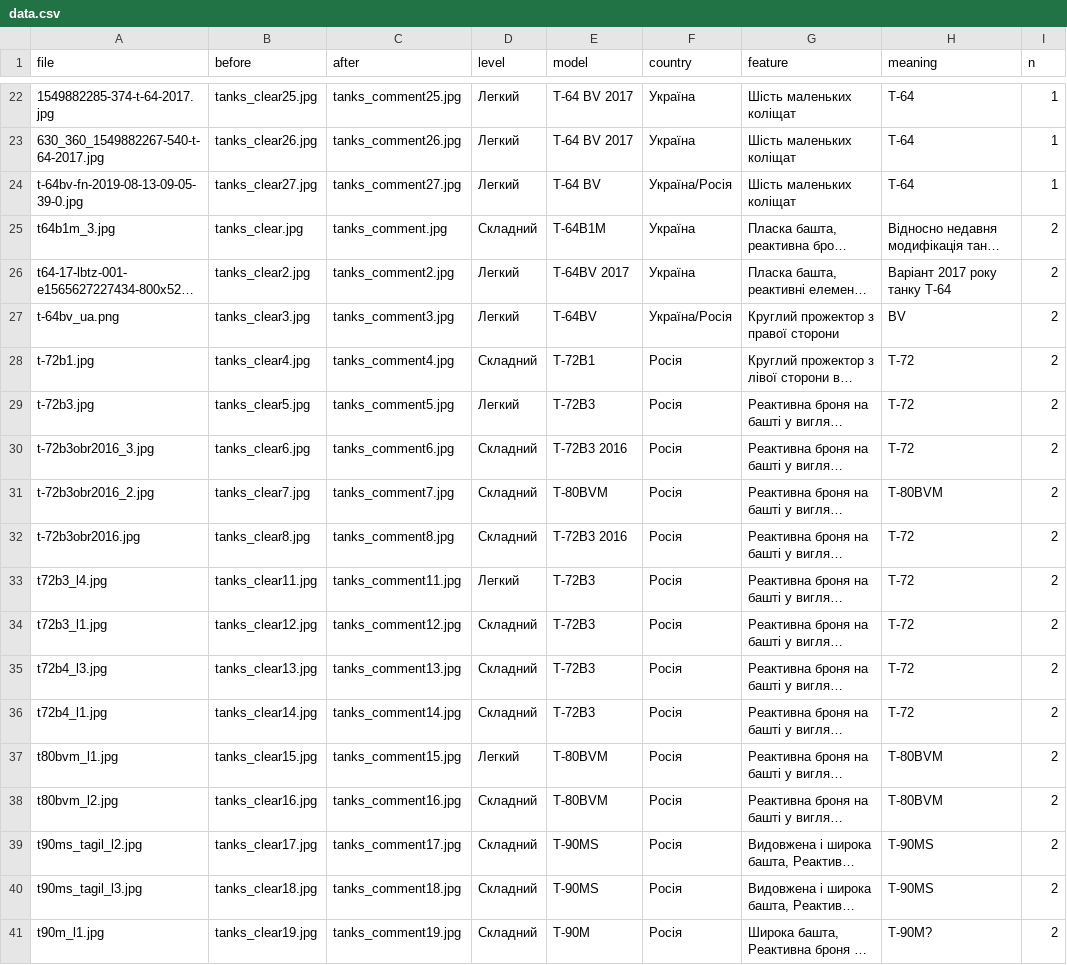
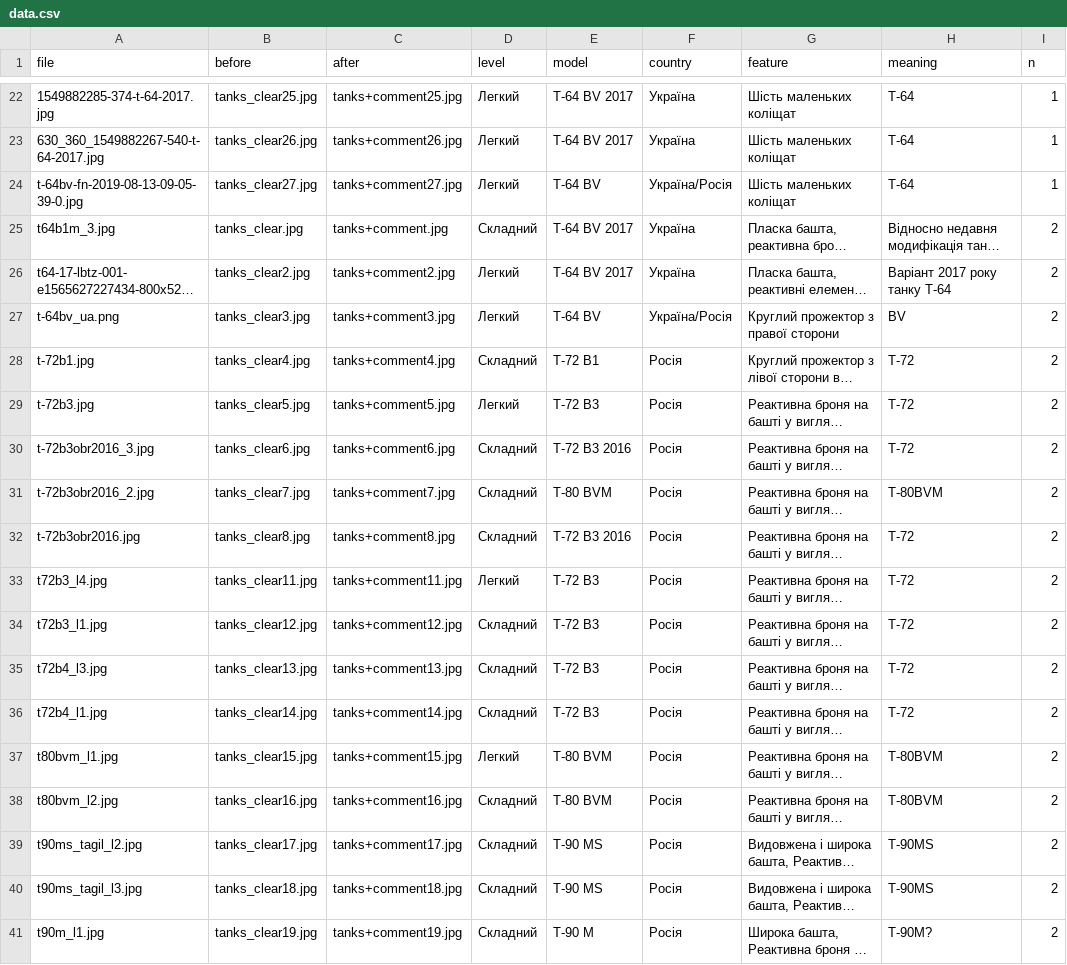
Before and after one commit to texty/tanks_game, a CSV file: data/data.csv, drawn as a sheet; only a part is shown, gaps mark what is left out; long unchanged cells end in …; the diff covers the shown part only; the diff names each change by its address in the sheet, - before the commit and + after, or states it on an @@ line.

```diff
--- a/data/data.csv
+++ b/data/data.csv
-C22 (after): tanks_comment25.jpg
+C22 (after): tanks+comment25.jpg
-C23 (after): tanks_comment26.jpg
+C23 (after): tanks+comment26.jpg
-C24 (after): tanks_comment27.jpg
+C24 (after): tanks+comment27.jpg
-C25 (after): tanks_comment.jpg
+C25 (after): tanks+comment.jpg
-E25 (model): T-64B1M
+E25 (model): T-64 BV 2017
-C26 (after): tanks_comment2.jpg
+C26 (after): tanks+comment2.jpg
-E26 (model): T-64BV 2017
+E26 (model): T-64 BV 2017
-C27 (after): tanks_comment3.jpg
+C27 (after): tanks+comment3.jpg
-E27 (model): T-64BV
+E27 (model): T-64 BV
-C28 (after): tanks_comment4.jpg
+C28 (after): tanks+comment4.jpg
-E28 (model): T-72B1
+E28 (model): T-72 B1
-C29 (after): tanks_comment5.jpg
+C29 (after): tanks+comment5.jpg
-E29 (model): T-72B3
+E29 (model): T-72 B3
-C30 (after): tanks_comment6.jpg
+C30 (after): tanks+comment6.jpg
-E30 (model): T-72B3 2016
+E30 (model): T-72 B3 2016
-C31 (after): tanks_comment7.jpg
+C31 (after): tanks+comment7.jpg
-E31 (model): T-80BVM
+E31 (model): T-80 BVM
-C32 (after): tanks_comment8.jpg
+C32 (after): tanks+comment8.jpg
-E32 (model): T-72B3 2016
+E32 (model): T-72 B3 2016
-C33 (after): tanks_comment11.jpg
+C33 (after): tanks+comment11.jpg
-E33:E36 (model): T-72B3
+E33:E36 (model): T-72 B3
-C34 (after): tanks_comment12.jpg
+C34 (after): tanks+comment12.jpg
-C35 (after): tanks_comment13.jpg
+C35 (after): tanks+comment13.jpg
-C36 (after): tanks_comment14.jpg
+C36 (after): tanks+comment14.jpg
-C37 (after): tanks_comment15.jpg
+C37 (after): tanks+comment15.jpg
-E37:E38 (model): T-80BVM
+E37:E38 (model): T-80 BVM
-C38 (after): tanks_comment16.jpg
+C38 (after): tanks+comment16.jpg
-C39 (after): tanks_comment17.jpg
+C39 (after): tanks+comment17.jpg
-E39:E40 (model): T-90MS
+E39:E40 (model): T-90 MS
-C40 (after): tanks_comment18.jpg
+C40 (after): tanks+comment18.jpg
-C41 (after): tanks_comment19.jpg
+C41 (after): tanks+comment19.jpg
-E41 (model): T-90M
+E41 (model): T-90 M
```
Also changed, not shown: 86 edited cells elsewhere in this file.
